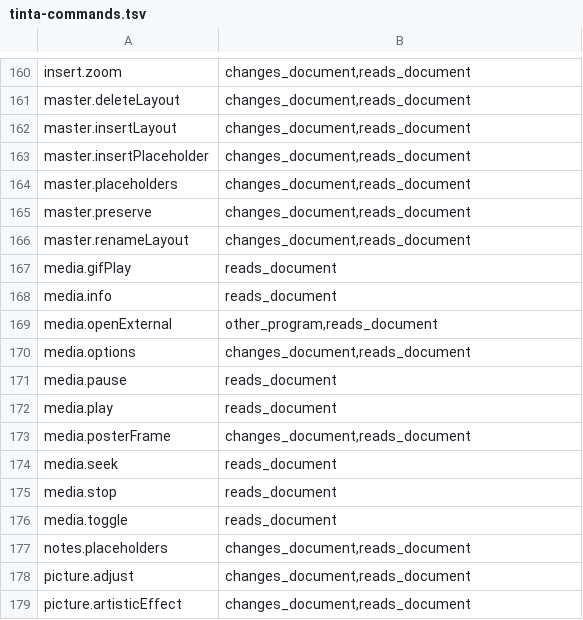
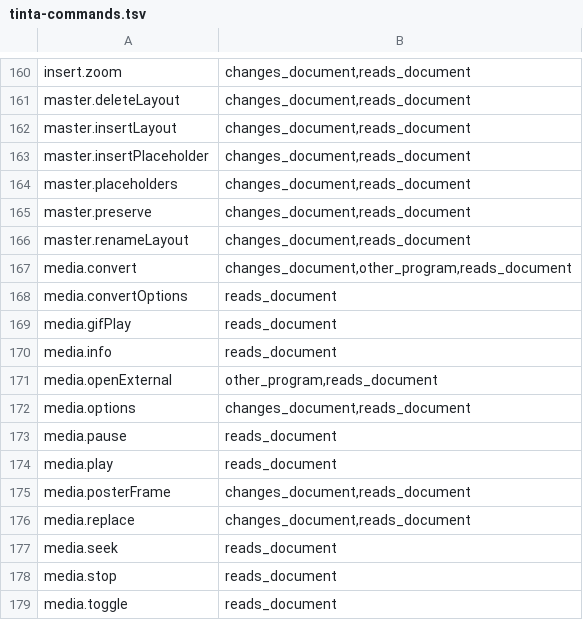
Before and after one commit to StDenis1980/deckcraft, a TSV file: docs/tinta-commands.tsv, drawn as a sheet; only a part is shown, gaps mark what is left out; the shorter side is filled out with more unchanged rows; the diff names each change by its address in the sheet, - before the commit and + after, or states it on an @@ line.

```diff
--- a/docs/tinta-commands.tsv
+++ b/docs/tinta-commands.tsv
+row 167: media.convert | changes_document,other_program,reads_document
+row 168: media.convertOptions | reads_document
+row 176: media.replace | changes_document,reads_document
```
Also changed, not shown: 1 other file.
